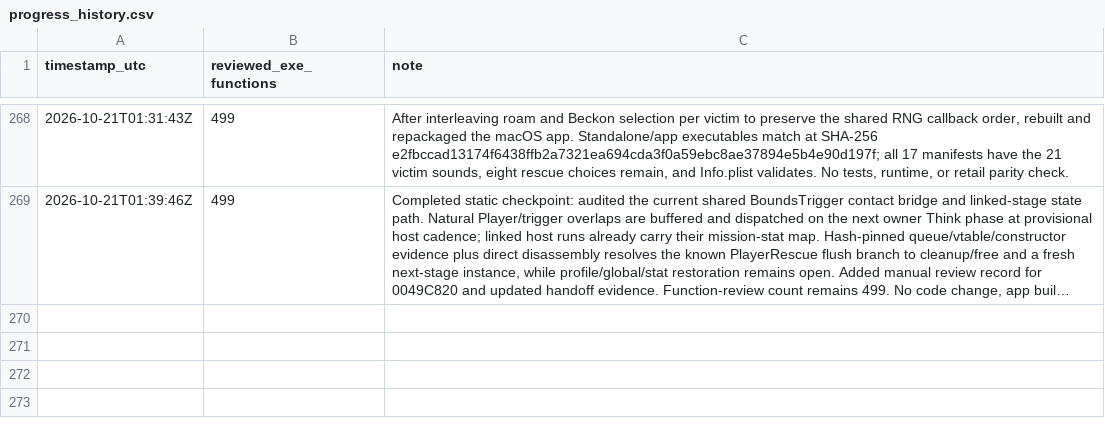
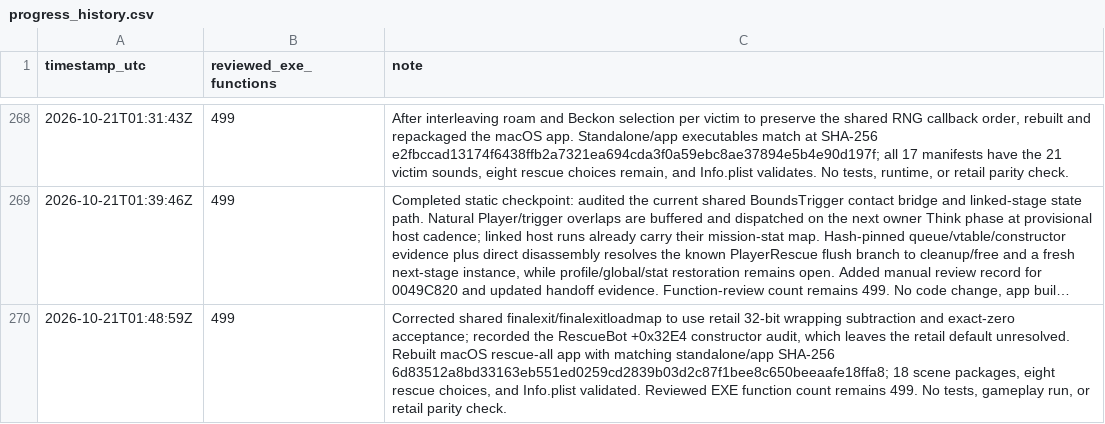
Before and after one commit to JacobPilawa/fdny-maps, a CSV file: decomp_revised/tracker/progress_history.csv, drawn as a sheet; only a part is shown, gaps mark what is left out; long unchanged cells end in …; the diff names each change by its address in the sheet, - before the commit and + after, or states it on an @@ line.

```diff
--- a/decomp_revised/tracker/progress_history.csv
+++ b/decomp_revised/tracker/progress_history.csv
+row 270: 2026-10-21T01:48:59Z | 499 | Corrected shared finalexit/finalexitloadmap to use retail 32-bit wrapping subtraction and exact-zero acceptance; recorded the RescueBot +0x32E4 constructor audit, which leaves the retail default unresolved. Rebuilt macOS rescue-all app with matching standalone/app SHA-256 6d83512a8bd33163eb551ed0259cd2839b03d2c87f1bee8c650beeaafe18ffa8; 18 scene packages, eight rescue choices, and Info.plist validated. Reviewed EXE function count remains 499. No tests, gameplay run, or retail parity check.
```
Also changed, not shown: decomp_revised/tracker/function_reviews.csv, 7 other files.
